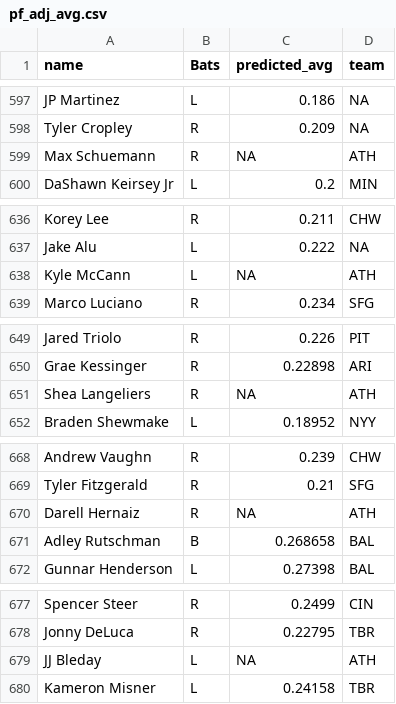
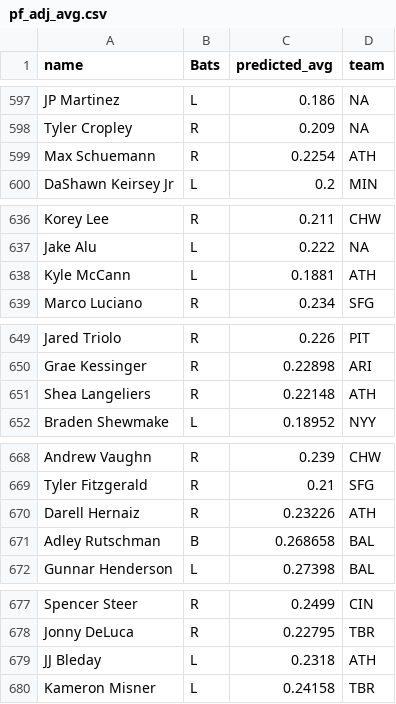
Before and after one commit to dresio12/Projection_System_2025, a CSV file: projectionsv2/pf_adj_avg.csv, drawn as a sheet; only a part is shown, gaps mark what is left out; the diff covers the shown part only.

```diff
--- a/projectionsv2/pf_adj_avg.csv
+++ b/projectionsv2/pf_adj_avg.csv
@@ -598,3 +598,3 @@
 "Tyler Cropley","R",0.209,NA
-"Max Schuemann","R",NA,"ATH"
+"Max Schuemann","R",0.2254,"ATH"
 "DaShawn Keirsey Jr","L",0.2,"MIN"
@@ -637,3 +637,3 @@
 "Jake Alu","L",0.222,NA
-"Kyle McCann","L",NA,"ATH"
+"Kyle McCann","L",0.1881,"ATH"
 "Marco Luciano","R",0.234,"SFG"
@@ -650,3 +650,3 @@
 "Grae Kessinger","R",0.22898,"ARI"
-"Shea Langeliers","R",NA,"ATH"
+"Shea Langeliers","R",0.22148,"ATH"
 "Braden Shewmake","L",0.18952,"NYY"
@@ -669,3 +669,3 @@
 "Tyler Fitzgerald","R",0.21,"SFG"
-"Darell Hernaiz","R",NA,"ATH"
+"Darell Hernaiz","R",0.23226,"ATH"
 "Adley Rutschman","B",0.268658,"BAL"
@@ -678,3 +678,3 @@
 "Jonny DeLuca","R",0.22795,"TBR"
-"JJ Bleday","L",NA,"ATH"
+"JJ Bleday","L",0.2318,"ATH"
 "Kameron Misner","L",0.24158,"TBR"
```
Also changed, not shown: 14 edited cells elsewhere in this file.
